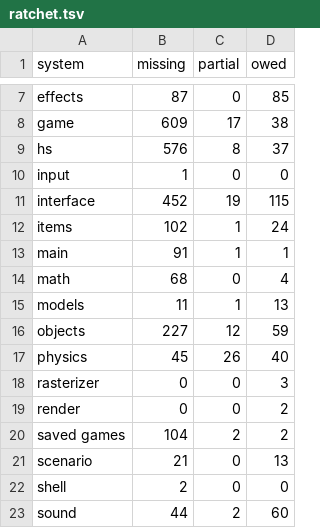
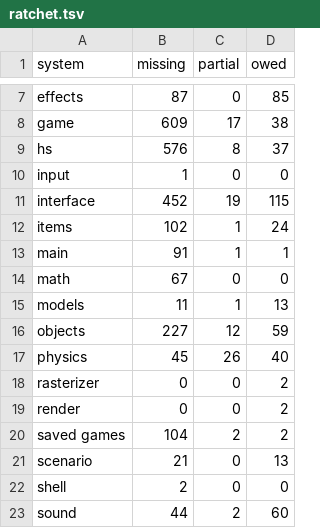
Before and after one commit to PardusEidolon/OpenCE, a TSV file: engine/census/ratchet.tsv, drawn as a sheet; only a part is shown, gaps mark what is left out.

```diff
--- a/engine/census/ratchet.tsv
+++ b/engine/census/ratchet.tsv
@@ -13,3 +13,3 @@ items	102	1	24
 main	91	1	1
-math	68	0	4
+math	67	0	0
 models	11	1	13
@@ -17,3 +17,3 @@ objects	227	12	59
 physics	45	26	40
-rasterizer	0	0	3
+rasterizer	0	0	2
 render	0	0	2
```
Also changed, not shown: engine/census/traced.tsv, 10 other files.
